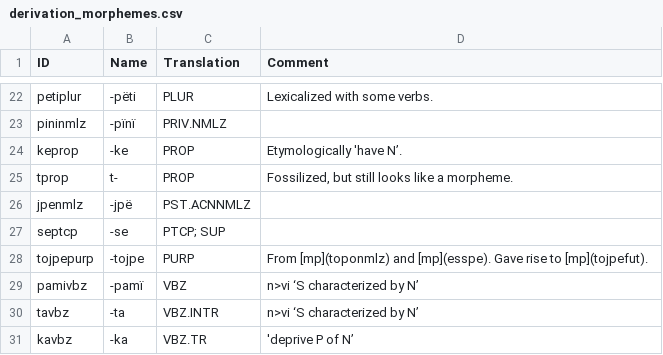
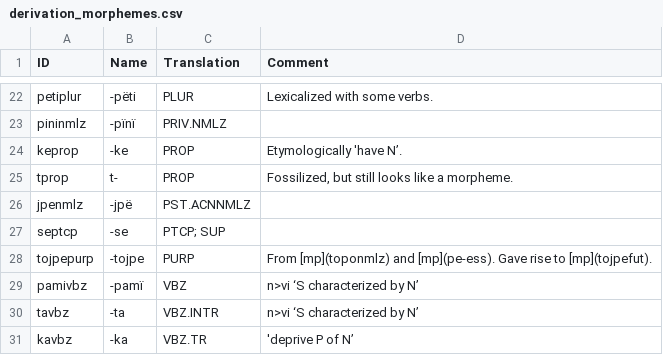
Before and after one commit to caribank/yawarana-corpus-cldf, a CSV file: etc/derivation_morphemes.csv, drawn as a sheet; only a part is shown, gaps mark what is left out.

Commit message:
esspe

```diff
--- a/etc/derivation_morphemes.csv
+++ b/etc/derivation_morphemes.csv
@@ -27,3 +27,3 @@
 "septcp","-se","PTCP; SUP",
-"tojpepurp","-tojpe","PURP","From [mp](toponmlz) and [mp](esspe). Gave rise to [mp](tojpefut)."
+"tojpepurp","-tojpe","PURP","From [mp](toponmlz) and [mp](pe-ess). Gave rise to [mp](tojpefut)."
 "pamivbz","-pamï","VBZ","n>vi ‘S characterized by N’"
```
